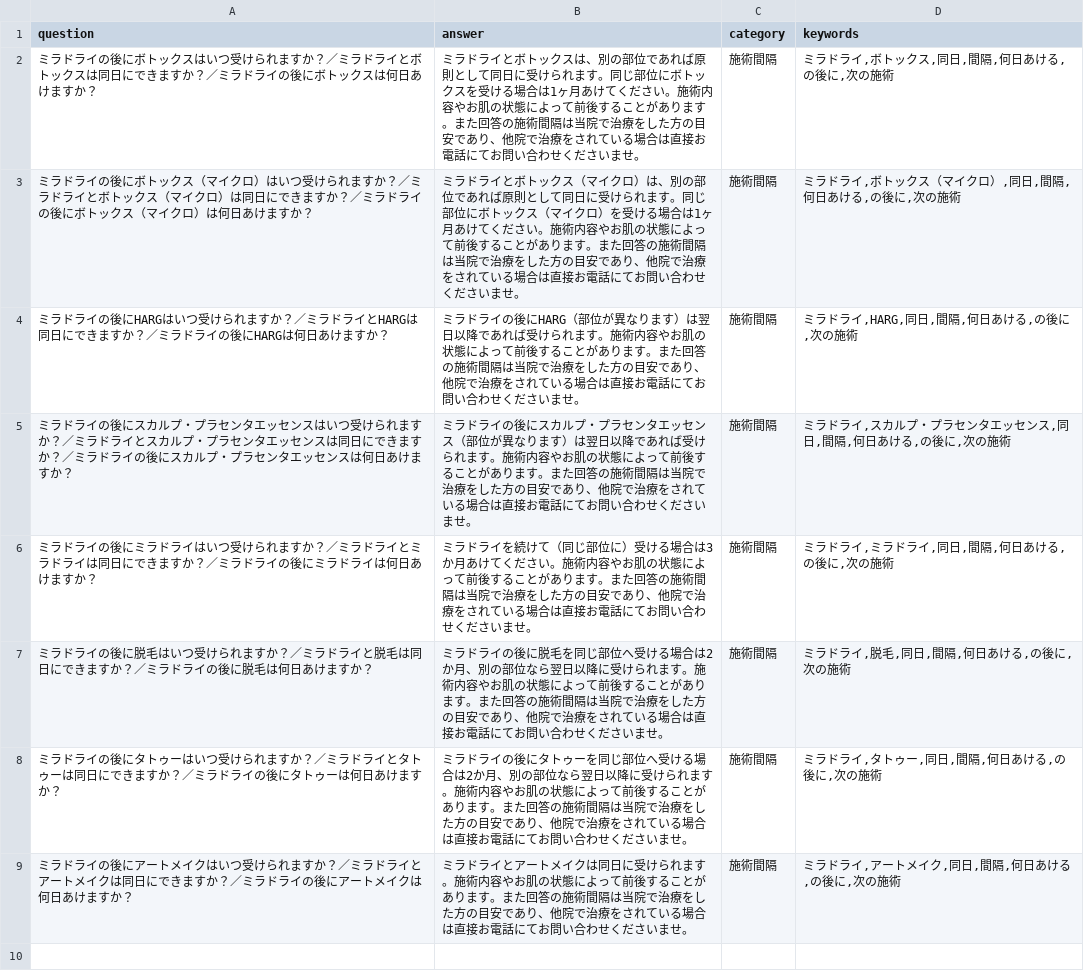
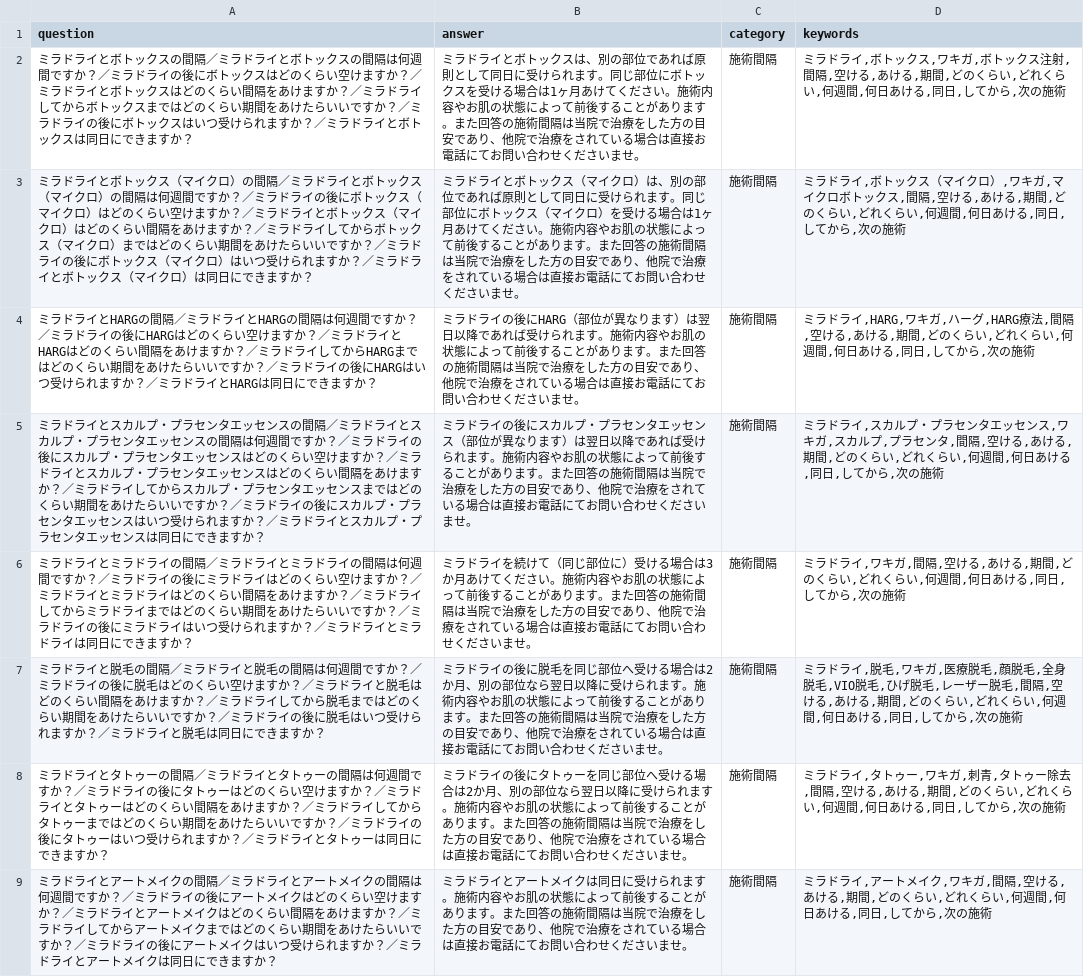
Before and after one commit to anna-hash-star/sugudesk, a CSV file: docs/adeb-faq-review/by_menu/31_ミラドライ.csv, drawn as a sheet.

```diff
--- a/docs/adeb-faq-review/by_menu/31_ミラドライ.csv
+++ b/docs/adeb-faq-review/by_menu/31_ミラドライ.csv
@@ -1,9 +1,9 @@
 question,answer,category,keywords
-ミラドライの後にボトックスはいつ受けられますか？／ミラドライとボトックスは同日にできますか？／ミラドライの後にボトックスは何日あけますか？,ミラドライとボトックスは、別の部位であれば原則として同日に受けられます。同じ部位にボトックスを受ける場合は1ヶ月あけてください。施術内容やお肌の状態によって前後することがあります。また回答の施術間隔は当院で治療をした方の目安であり、他院で治療をされている場合は直接お電話にてお問い合わせくださいませ。,施術間隔,"ミラドライ,ボトックス,同日,間隔,何日あける,の後に,次の施術"
-ミラドライの後にボトックス（マイクロ）はいつ受けられますか？／ミラドライとボトックス（マイクロ）は同日にできますか？／ミラドライの後にボトックス（マイクロ）は何日あけますか？,ミラドライとボトックス（マイクロ）は、別の部位であれば原則として同日に受けられます。同じ部位にボトックス（マイクロ）を受ける場合は1ヶ月あけてください。施術内容やお肌の状態によって前後することがあります。また回答の施術間隔は当院で治療をした方の目安であり、他院で治療をされている場合は直接お電話にてお問い合わせくださいませ。,施術間隔,"ミラドライ,ボトックス（マイクロ）,同日,間隔,何日あける,の後に,次の施術"
-ミラドライの後にHARGはいつ受けられますか？／ミラドライとHARGは同日にできますか？／ミラドライの後にHARGは何日あけますか？,ミラドライの後にHARG（部位が異なります）は翌日以降であれば受けられます。施術内容やお肌の状態によって前後することがあります。また回答の施術間隔は当院で治療をした方の目安であり、他院で治療をされている場合は直接お電話にてお問い合わせくださいませ。,施術間隔,"ミラドライ,HARG,同日,間隔,何日あける,の後に,次の施術"
-ミラドライの後にスカルプ・プラセンタエッセンスはいつ受けられますか？／ミラドライとスカルプ・プラセンタエッセンスは同日にできますか？／ミラドライの後にスカルプ・プラセンタエッセンスは何日あけますか？,ミラドライの後にスカルプ・プラセンタエッセンス（部位が異なります）は翌日以降であれば受けられます。施術内容やお肌の状態によって前後することがあります。また回答の施術間隔は当院で治療をした方の目安であり、他院で治療をされている場合は直接お電話にてお問い合わせくださいませ。,施術間隔,"ミラドライ,スカルプ・プラセンタエッセンス,同日,間隔,何日あける,の後に,次の施術"
-ミラドライの後にミラドライはいつ受けられますか？／ミラドライとミラドライは同日にできますか？／ミラドライの後にミラドライは何日あけますか？,ミラドライを続けて（同じ部位に）受ける場合は3か月あけてください。施術内容やお肌の状態によって前後することがあります。また回答の施術間隔は当院で治療をした方の目安であり、他院で治療をされている場合は直接お電話にてお問い合わせくださいませ。,施術間隔,"ミラドライ,ミラドライ,同日,間隔,何日あける,の後に,次の施術"
-ミラドライの後に脱毛はいつ受けられますか？／ミラドライと脱毛は同日にできますか？／ミラドライの後に脱毛は何日あけますか？,ミラドライの後に脱毛を同じ部位へ受ける場合は2か月、別の部位なら翌日以降に受けられます。施術内容やお肌の状態によって前後することがあります。また回答の施術間隔は当院で治療をした方の目安であり、他院で治療をされている場合は直接お電話にてお問い合わせくださいませ。,施術間隔,"ミラドライ,脱毛,同日,間隔,何日あける,の後に,次の施術"
-ミラドライの後にタトゥーはいつ受けられますか？／ミラドライとタトゥーは同日にできますか？／ミラドライの後にタトゥーは何日あけますか？,ミラドライの後にタトゥーを同じ部位へ受ける場合は2か月、別の部位なら翌日以降に受けられます。施術内容やお肌の状態によって前後することがあります。また回答の施術間隔は当院で治療をした方の目安であり、他院で治療をされている場合は直接お電話にてお問い合わせくださいませ。,施術間隔,"ミラドライ,タトゥー,同日,間隔,何日あける,の後に,次の施術"
-ミラドライの後にアートメイクはいつ受けられますか？／ミラドライとアートメイクは同日にできますか？／ミラドライの後にアートメイクは何日あけますか？,ミラドライとアートメイクは同日に受けられます。施術内容やお肌の状態によって前後することがあります。また回答の施術間隔は当院で治療をした方の目安であり、他院で治療をされている場合は直接お電話にてお問い合わせくださいませ。,施術間隔,"ミラドライ,アートメイク,同日,間隔,何日あける,の後に,次の施術"
+ミラドライとボトックスの間隔／ミラドライとボトックスの間隔は何週間ですか？／ミラドライの後にボトックスはどのくらい空けますか？／ミラドライとボトックスはどのくらい間隔をあけますか？／ミラドライしてからボトックスまではどのくらい期間をあけたらいいですか？／ミラドライの後にボトックスはいつ受けられますか？／ミラドライとボトックスは同日にできますか？,ミラドライとボトックスは、別の部位であれば原則として同日に受けられます。同じ部位にボトックスを受ける場合は1ヶ月あけてください。施術内容やお肌の状態によって前後することがあります。また回答の施術間隔は当院で治療をした方の目安であり、他院で治療をされている場合は直接お電話にてお問い合わせくださいませ。,施術間隔,"ミラドライ,ボトックス,ワキガ,ボトックス注射,間隔,空ける,あける,期間,どのくらい,どれくらい,何週間,何日あける,同日,してから,次の施術"
+ミラドライとボトックス（マイクロ）の間隔／ミラドライとボトックス（マイクロ）の間隔は何週間ですか？／ミラドライの後にボトックス（マイクロ）はどのくらい空けますか？／ミラドライとボトックス（マイクロ）はどのくらい間隔をあけますか？／ミラドライしてからボトックス（マイクロ）まではどのくらい期間をあけたらいいですか？／ミラドライの後にボトックス（マイクロ）はいつ受けられますか？／ミラドライとボトックス（マイクロ）は同日にできますか？,ミラドライとボトックス（マイクロ）は、別の部位であれば原則として同日に受けられます。同じ部位にボトックス（マイクロ）を受ける場合は1ヶ月あけてください。施術内容やお肌の状態によって前後することがあります。また回答の施術間隔は当院で治療をした方の目安であり、他院で治療をされている場合は直接お電話にてお問い合わせくださいませ。,施術間隔,"ミラドライ,ボトックス（マイクロ）,ワキガ,マイクロボトックス,間隔,空ける,あける,期間,どのくらい,どれくらい,何週間,何日あける,同日,してから,次の施術"
+ミラドライとHARGの間隔／ミラドライとHARGの間隔は何週間ですか？／ミラドライの後にHARGはどのくらい空けますか？／ミラドライとHARGはどのくらい間隔をあけますか？／ミラドライしてからHARGまではどのくらい期間をあけたらいいですか？／ミラドライの後にHARGはいつ受けられますか？／ミラドライとHARGは同日にできますか？,ミラドライの後にHARG（部位が異なります）は翌日以降であれば受けられます。施術内容やお肌の状態によって前後することがあります。また回答の施術間隔は当院で治療をした方の目安であり、他院で治療をされている場合は直接お電話にてお問い合わせくださいませ。,施術間隔,"ミラドライ,HARG,ワキガ,ハーグ,HARG療法,間隔,空ける,あける,期間,どのくらい,どれくらい,何週間,何日あける,同日,してから,次の施術"
+ミラドライとスカルプ・プラセンタエッセンスの間隔／ミラドライとスカルプ・プラセンタエッセンスの間隔は何週間ですか？／ミラドライの後にスカルプ・プラセンタエッセンスはどのくらい空けますか？／ミラドライとスカルプ・プラセンタエッセンスはどのくらい間隔をあけますか？／ミラドライしてからスカルプ・プラセンタエッセンスまではどのくらい期間をあけたらいいですか？／ミラドライの後にスカルプ・プラセンタエッセンスはいつ受けられますか？／ミラドライとスカルプ・プラセンタエッセンスは同日にできますか？,ミラドライの後にスカルプ・プラセンタエッセンス（部位が異なります）は翌日以降であれば受けられます。施術内容やお肌の状態によって前後することがあります。また回答の施術間隔は当院で治療をした方の目安であり、他院で治療をされている場合は直接お電話にてお問い合わせくださいませ。,施術間隔,"ミラドライ,スカルプ・プラセンタエッセンス,ワキガ,スカルプ,プラセンタ,間隔,空ける,あける,期間,どのくらい,どれくらい,何週間,何日あける,同日,してから,次の施術"
+ミラドライとミラドライの間隔／ミラドライとミラドライの間隔は何週間ですか？／ミラドライの後にミラドライはどのくらい空けますか？／ミラドライとミラドライはどのくらい間隔をあけますか？／ミラドライしてからミラドライまではどのくらい期間をあけたらいいですか？／ミラドライの後にミラドライはいつ受けられますか？／ミラドライとミラドライは同日にできますか？,ミラドライを続けて（同じ部位に）受ける場合は3か月あけてください。施術内容やお肌の状態によって前後することがあります。また回答の施術間隔は当院で治療をした方の目安であり、他院で治療をされている場合は直接お電話にてお問い合わせくださいませ。,施術間隔,"ミラドライ,ワキガ,間隔,空ける,あける,期間,どのくらい,どれくらい,何週間,何日あける,同日,してから,次の施術"
+ミラドライと脱毛の間隔／ミラドライと脱毛の間隔は何週間ですか？／ミラドライの後に脱毛はどのくらい空けますか？／ミラドライと脱毛はどのくらい間隔をあけますか？／ミラドライしてから脱毛まではどのくらい期間をあけたらいいですか？／ミラドライの後に脱毛はいつ受けられますか？／ミラドライと脱毛は同日にできますか？,ミラドライの後に脱毛を同じ部位へ受ける場合は2か月、別の部位なら翌日以降に受けられます。施術内容やお肌の状態によって前後することがあります。また回答の施術間隔は当院で治療をした方の目安であり、他院で治療をされている場合は直接お電話にてお問い合わせくださいませ。,施術間隔,"ミラドライ,脱毛,ワキガ,医療脱毛,顔脱毛,全身脱毛,VIO脱毛,ひげ脱毛,レーザー脱毛,間隔,空ける,あける,期間,どのくらい,どれくらい,何週間,何日あける,同日,してから,次の施術"
+ミラドライとタトゥーの間隔／ミラドライとタトゥーの間隔は何週間ですか？／ミラドライの後にタトゥーはどのくらい空けますか？／ミラドライとタトゥーはどのくらい間隔をあけますか？／ミラドライしてからタトゥーまではどのくらい期間をあけたらいいですか？／ミラドライの後にタトゥーはいつ受けられますか？／ミラドライとタトゥーは同日にできますか？,ミラドライの後にタトゥーを同じ部位へ受ける場合は2か月、別の部位なら翌日以降に受けられます。施術内容やお肌の状態によって前後することがあります。また回答の施術間隔は当院で治療をした方の目安であり、他院で治療をされている場合は直接お電話にてお問い合わせくださいませ。,施術間隔,"ミラドライ,タトゥー,ワキガ,刺青,タトゥー除去,間隔,空ける,あける,期間,どのくらい,どれくらい,何週間,何日あける,同日,してから,次の施術"
+ミラドライとアートメイクの間隔／ミラドライとアートメイクの間隔は何週間ですか？／ミラドライの後にアートメイクはどのくらい空けますか？／ミラドライとアートメイクはどのくらい間隔をあけますか？／ミラドライしてからアートメイクまではどのくらい期間をあけたらいいですか？／ミラドライの後にアートメイクはいつ受けられますか？／ミラドライとアートメイクは同日にできますか？,ミラドライとアートメイクは同日に受けられます。施術内容やお肌の状態によって前後することがあります。また回答の施術間隔は当院で治療をした方の目安であり、他院で治療をされている場合は直接お電話にてお問い合わせくださいませ。,施術間隔,"ミラドライ,アートメイク,ワキガ,間隔,空ける,あける,期間,どのくらい,どれくらい,何週間,何日あける,同日,してから,次の施術"
```
Also changed, not shown: 34 other files.
